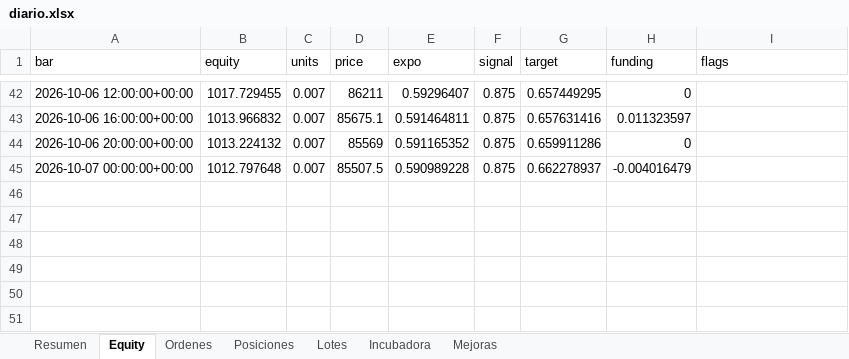
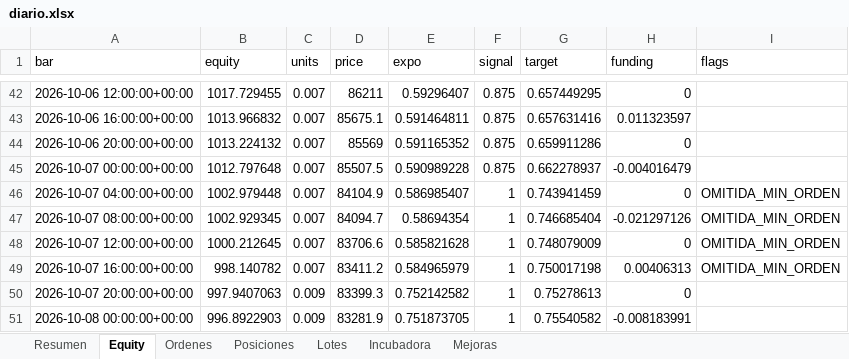
Before and after one commit to josecarrera2708-wq/viral-video-saas, an Excel workbook: millonary/paper_state/semanal/diario.xlsx, sheet Equity, drawn as a sheet; only a part is shown, gaps mark what is left out; values as stored, in another font and other column widths than the file's, no borders; the diff names each change by its address in the sheet, - before the commit and + after, or states it on an @@ line.

```diff
--- a/millonary/paper_state/semanal/diario.xlsx (sheet Equity)
+++ b/millonary/paper_state/semanal/diario.xlsx (sheet Equity)
+row 46: 2026-10-07 04:00:00+00:00 | 1002.979448 | 0.007 | 84104.9 | 0.586985407 | 1 | 0.743941459 | 0 | OMITIDA_MIN_ORDEN
+row 47: 2026-10-07 08:00:00+00:00 | 1002.929345 | 0.007 | 84094.7 | 0.58694354 | 1 | 0.746685404 | -0.021297126 | OMITIDA_MIN_ORDEN
+row 48: 2026-10-07 12:00:00+00:00 | 1000.212645 | 0.007 | 83706.6 | 0.585821628 | 1 | 0.748079009 | 0 | OMITIDA_MIN_ORDEN
+row 49: 2026-10-07 16:00:00+00:00 | 998.140782 | 0.007 | 83411.2 | 0.584965979 | 1 | 0.750017198 | 0.00406313 | OMITIDA_MIN_ORDEN
+row 50: 2026-10-07 20:00:00+00:00 | 997.9407063 | 0.009 | 83399.3 | 0.752142582 | 1 | 0.75278613 | 0
+row 51: 2026-10-08 00:00:00+00:00 | 996.8922903 | 0.009 | 83281.9 | 0.751873705 | 1 | 0.75540582 | -0.008183991
```
Also changed, not shown: sheet Incubadora, sheet Resumen, sheet Lotes, sheet Ordenes, sheet Posiciones, 20 other files.
